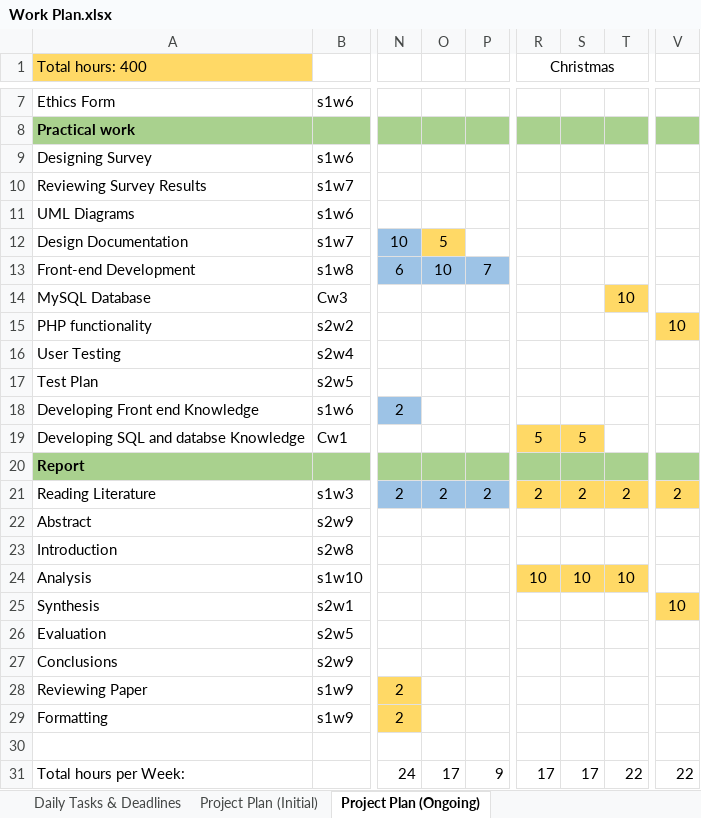
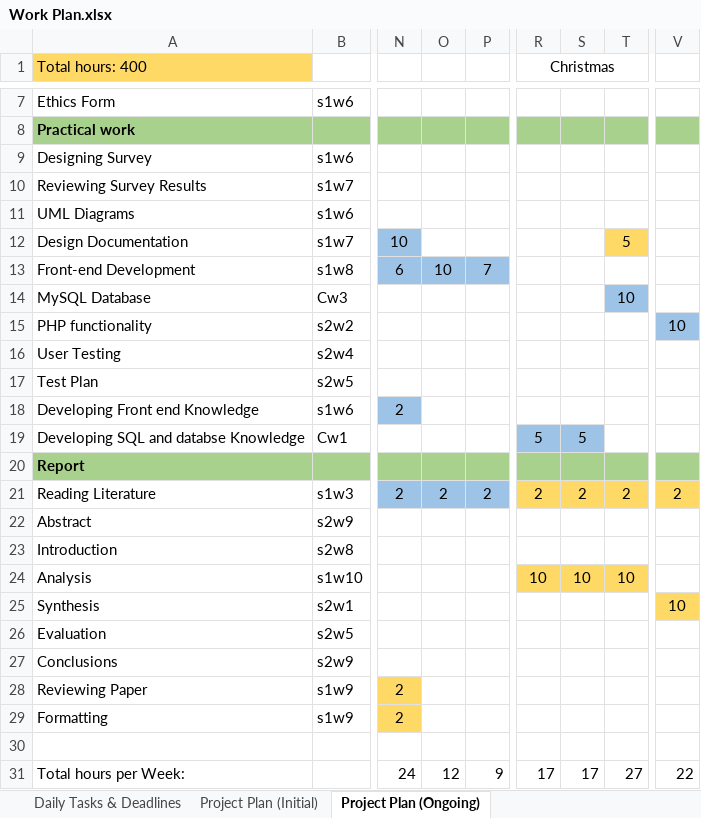
Before and after one commit to jsouthward/Nightingale, an Excel workbook: Documentation/Work Plan.xlsx, sheet Project Plan (Ongoing), drawn as a sheet; only a part is shown, gaps mark what is left out; values as stored, in another font and other column widths than the file's, no borders; the diff names each change by its address in the sheet, - before the commit and + after, or states it on an @@ line.

```diff
--- a/Documentation/Work Plan.xlsx (sheet Project Plan (Ongoing))
+++ b/Documentation/Work Plan.xlsx (sheet Project Plan (Ongoing))
-O12: 5
+O12: (empty)
-O12 fill: #FFD966
+O12 fill: none
-T12: (empty)
+T12: 5
-T12 fill: none
+T12 fill: #FFD966
-T14 fill: #FFD966
+T14 fill: #9DC3E6
-V15 fill: #FFD966
+V15 fill: #9DC3E6
-R19:S19 fill: #FFD966
+R19:S19 fill: #9DC3E6
-O31: 17
+O31: 12
-T31: 22
+T31: 27
```
Also changed, not shown: sheet Daily Tasks & Deadlines, 10 other files.
